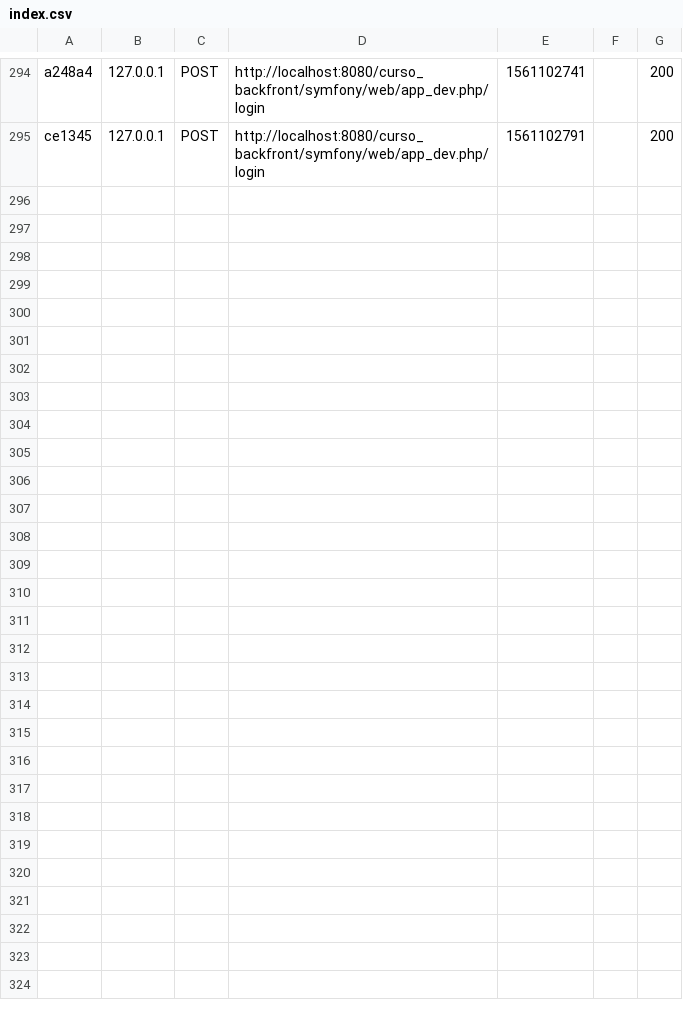
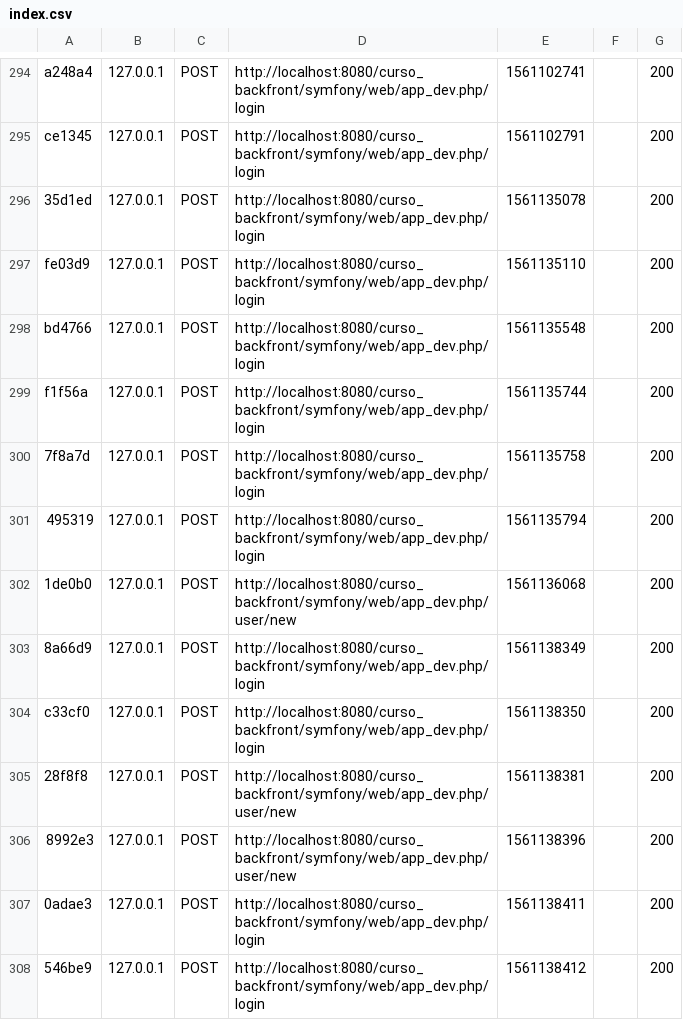
Before and after one commit to emiliojoseav/curso_backfront, a CSV file: symfony/var/cache/dev/profiler/index.csv, drawn as a sheet; only a part is shown, gaps mark what is left out; the diff names each change by its address in the sheet, - before the commit and + after, or states it on an @@ line.

```diff
--- a/symfony/var/cache/dev/profiler/index.csv
+++ b/symfony/var/cache/dev/profiler/index.csv
+row 296: 35d1ed | 127.0.0.1 | POST | http://localhost:8080/curso_backfront/symfony/web/app_dev.php/login | 1561135078 |  | 200
+row 297: fe03d9 | 127.0.0.1 | POST | http://localhost:8080/curso_backfront/symfony/web/app_dev.php/login | 1561135110 |  | 200
+row 298: bd4766 | 127.0.0.1 | POST | http://localhost:8080/curso_backfront/symfony/web/app_dev.php/login | 1561135548 |  | 200
+row 299: f1f56a | 127.0.0.1 | POST | http://localhost:8080/curso_backfront/symfony/web/app_dev.php/login | 1561135744 |  | 200
+row 300: 7f8a7d | 127.0.0.1 | POST | http://localhost:8080/curso_backfront/symfony/web/app_dev.php/login | 1561135758 |  | 200
+row 301: 495319 | 127.0.0.1 | POST | http://localhost:8080/curso_backfront/symfony/web/app_dev.php/login | 1561135794 |  | 200
+row 302: 1de0b0 | 127.0.0.1 | POST | http://localhost:8080/curso_backfront/symfony/web/app_dev.php/user/new | 1561136068 |  | 200
+row 303: 8a66d9 | 127.0.0.1 | POST | http://localhost:8080/curso_backfront/symfony/web/app_dev.php/login | 1561138349 |  | 200
+row 304: c33cf0 | 127.0.0.1 | POST | http://localhost:8080/curso_backfront/symfony/web/app_dev.php/login | 1561138350 |  | 200
+row 305: 28f8f8 | 127.0.0.1 | POST | http://localhost:8080/curso_backfront/symfony/web/app_dev.php/user/new | 1561138381 |  | 200
+row 306: 8992e3 | 127.0.0.1 | POST | http://localhost:8080/curso_backfront/symfony/web/app_dev.php/user/new | 1561138396 |  | 200
+row 307: 0adae3 | 127.0.0.1 | POST | http://localhost:8080/curso_backfront/symfony/web/app_dev.php/login | 1561138411 |  | 200
+row 308: 546be9 | 127.0.0.1 | POST | http://localhost:8080/curso_backfront/symfony/web/app_dev.php/login | 1561138412 |  | 200
```
Also changed, not shown: 12 other files.
